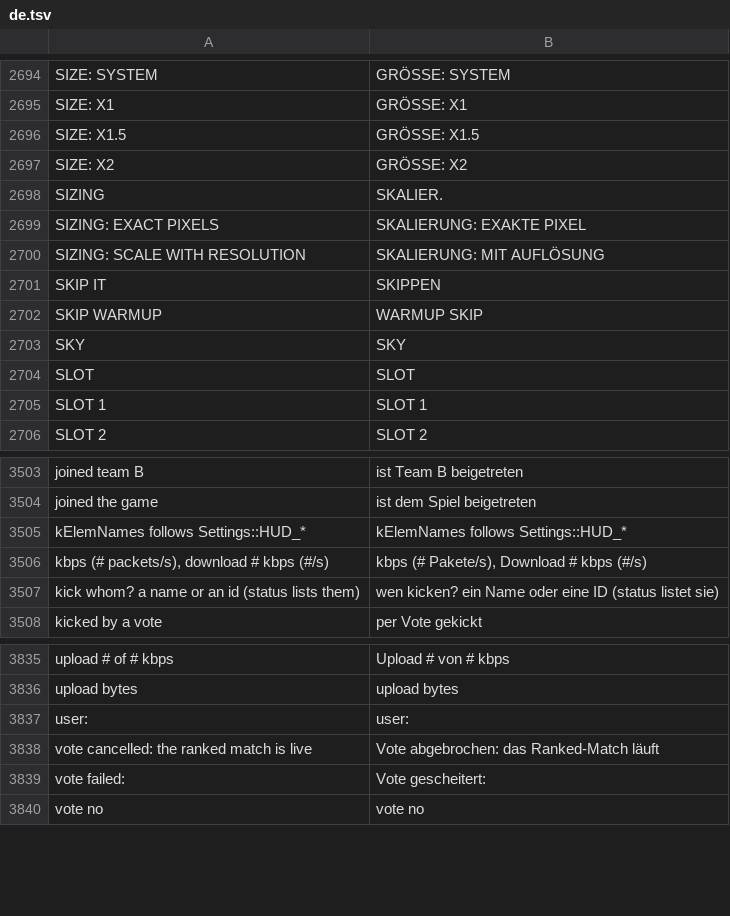
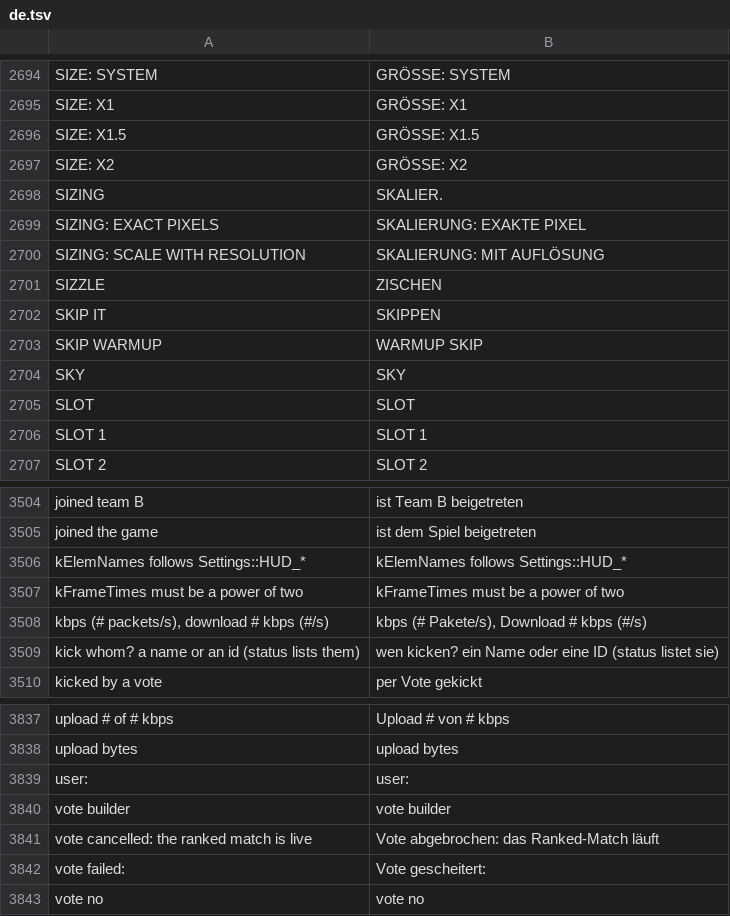
Before and after one commit to floration/quark, a TSV file: assets/lang/de.tsv, drawn as a sheet; only a part is shown, gaps mark what is left out; the diff names each change by its address in the sheet, - before the commit and + after, or states it on an @@ line.

```diff
--- a/assets/lang/de.tsv
+++ b/assets/lang/de.tsv
+row 2701: SIZZLE | ZISCHEN
+row 3507: kFrameTimes must be a power of two | kFrameTimes must be a power of two
+row 3840: vote builder | vote builder
```
Also changed, not shown: assets/lang/es.tsv, assets/lang/fr.tsv, 7 other files.
